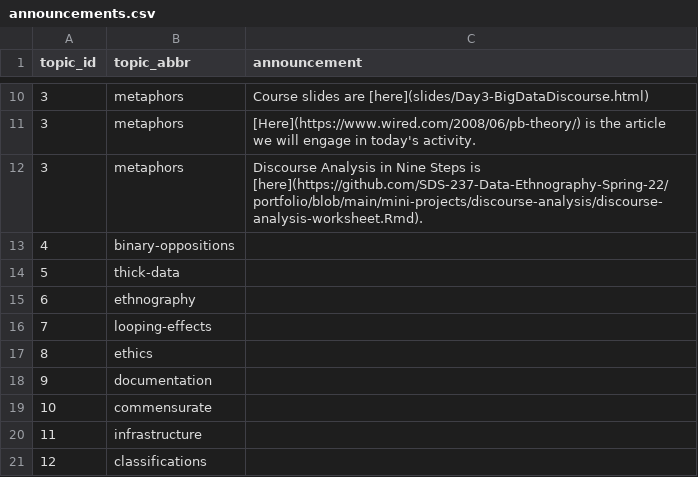
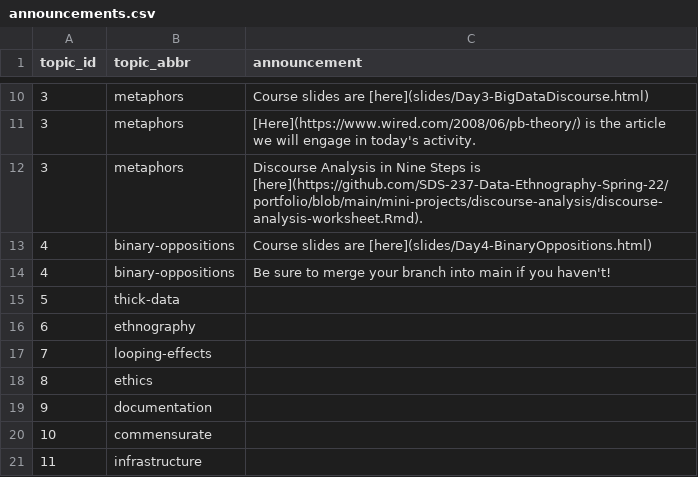
Before and after one commit to SDS-237-Data-Ethnography-Spring-22/public-website, a CSV file: data/announcements.csv, drawn as a sheet; only a part is shown, gaps mark what is left out; the shorter side is filled out with more unchanged rows.

Commit message:
Added materials and announcements for this week

```diff
--- a/data/announcements.csv
+++ b/data/announcements.csv
@@ -12,3 +12,4 @@ topic_id,topic_abbr,announcement
 3,metaphors, Discourse Analysis in Nine Steps is [here](https://github.com/SDS-237-Data-Ethnography-Spring-22/portfolio/blob/main/mini-projects/discourse-analysis/discourse-analysis-worksheet.Rmd).
-4,binary-oppositions,
+4,binary-oppositions,Course slides are [here](slides/Day4-BinaryOppositions.html)
+4,binary-oppositions,Be sure to merge your branch into main if you haven't!
 5,thick-data,
```
Also changed, not shown: data/project_assignments.csv, data/writing_assignments.csv, 4 other files.
